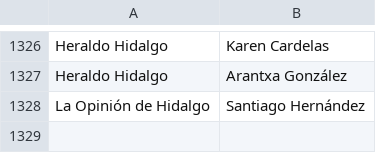
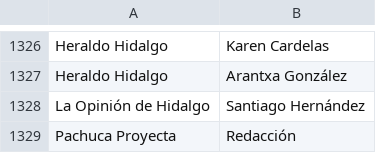
Before and after one commit to thelonious9/Enlaces, a CSV file: Firma.csv, drawn as a sheet; only a part is shown, gaps mark what is left out.

Commit message:
Pachuca Proyecta

```diff
--- a/Firma.csv
+++ b/Firma.csv
@@ -1328 +1328,2 @@ Heraldo Hidalgo,Arantxa González
 La Opinión de Hidalgo,Santiago Hernández
+Pachuca Proyecta,Redacción
```
Also changed, not shown: Medio.csv.
